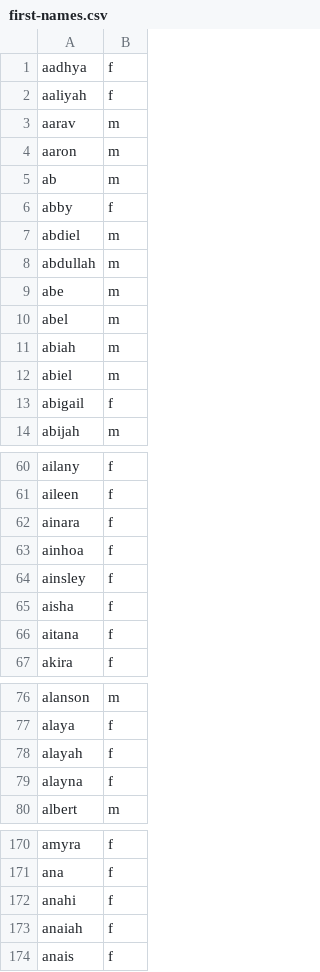
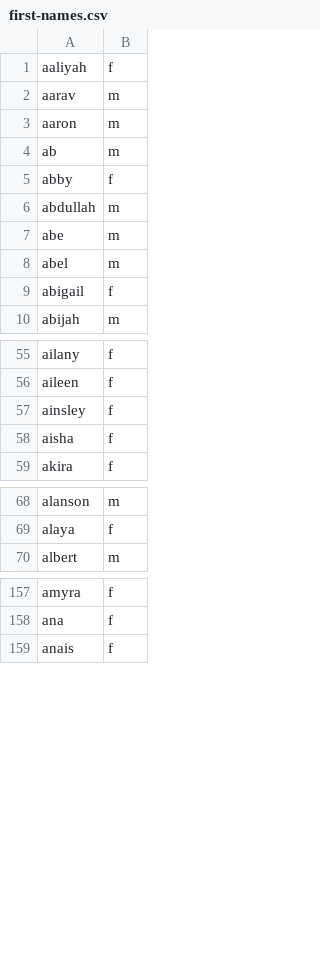
Before and after one commit to jkugelman/crossword, a CSV file: wordlists/first-names.csv, drawn as a sheet; only a part is shown, gaps mark what is left out; the diff covers the shown part only.

Commit message:
First names updates

```diff
--- a/wordlists/first-names.csv
+++ b/wordlists/first-names.csv
@@ -1,2 +1 @@
-aadhya,f
 aaliyah,f
@@ -6,3 +5,2 @@ ab,m
 abby,f
-abdiel,m
 abdullah,m
@@ -10,4 +8,2 @@ abe,m
 abel,m
-abiah,m
-abiel,m
 abigail,f
@@ -61,7 +56,4 @@ ailany,f
 aileen,f
-ainara,f
-ainhoa,f
 ainsley,f
 aisha,f
-aitana,f
 akira,f
@@ -77,4 +69,2 @@ alanson,m
 alaya,f
-alayah,f
-alayna,f
 albert,m
@@ -171,4 +158,2 @@ amyra,f
 ana,f
-anahi,f
-anaiah,f
 anais,f
```
Also changed, not shown: 1 added row and 11 removed rows elsewhere in this file.
